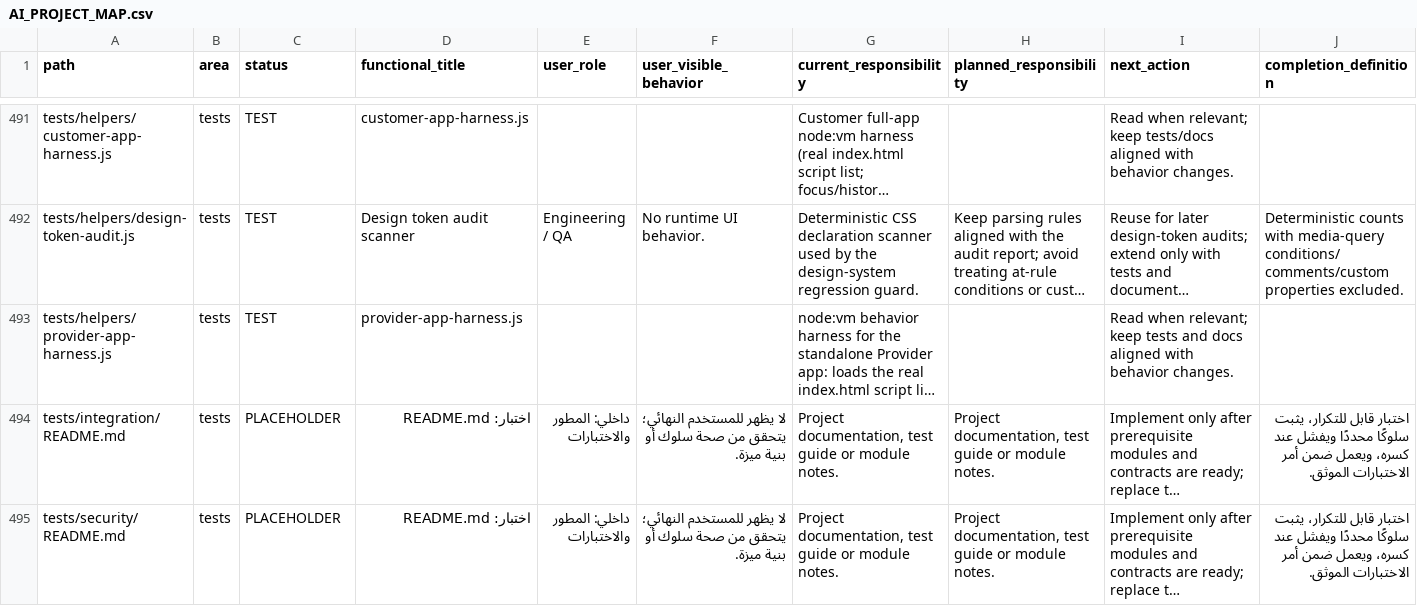
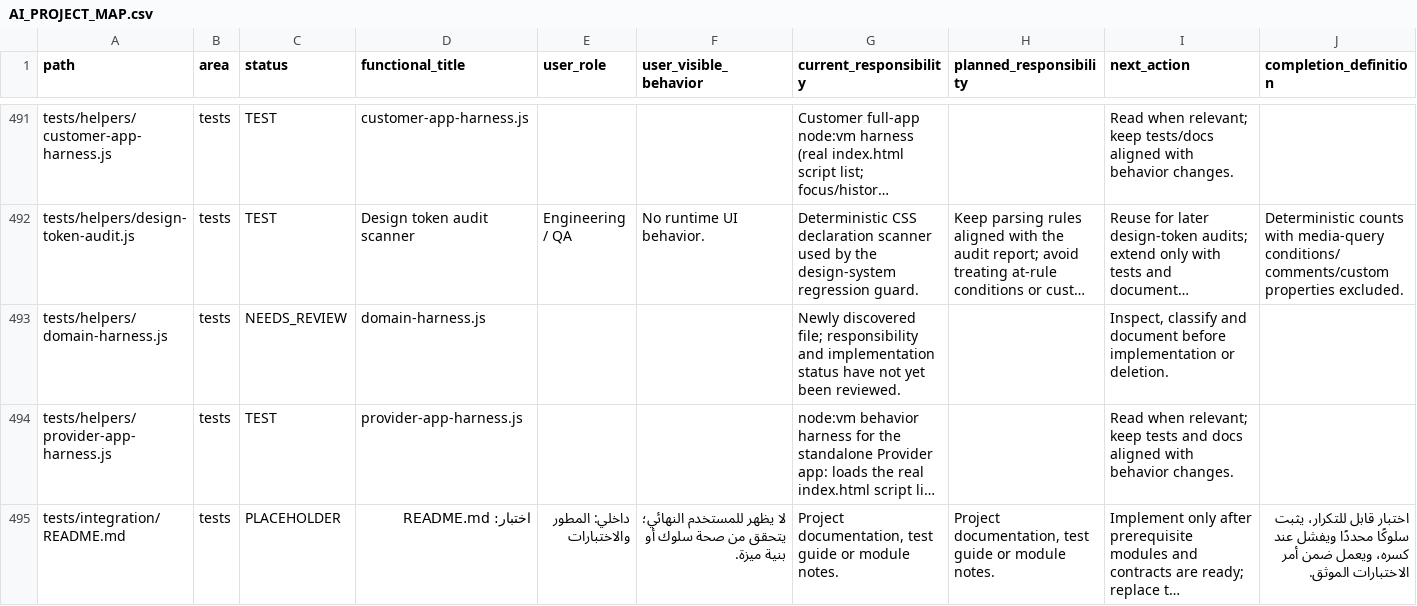
Before and after one commit to hjgfc254-tech/islamemadismailelsayeed, a CSV file: docs/AI_PROJECT_MAP.csv, drawn as a sheet; only a part is shown, gaps mark what is left out; the shorter side is filled out with more unchanged rows; long unchanged cells end in …; the diff covers the shown part only; the diff names each change by its address in the sheet, - before the commit and + after, or states it on an @@ line.

```diff
--- a/docs/AI_PROJECT_MAP.csv
+++ b/docs/AI_PROJECT_MAP.csv
+row 493: tests/helpers/domain-harness.js | tests | NEEDS_REVIEW | domain-harness.js |  |  | Newly discovered file; responsibility and implementation status have not yet been reviewed. |  | Inspect, classify and document before implementation or deletion.
```
Also changed, not shown: 2 added rows elsewhere in this file, 32 other files.
